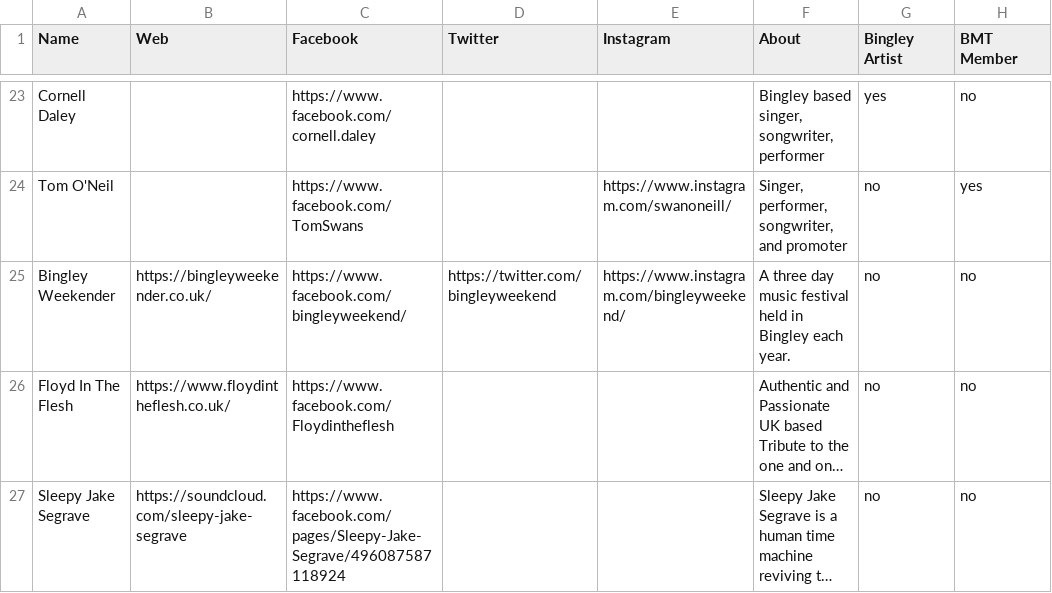
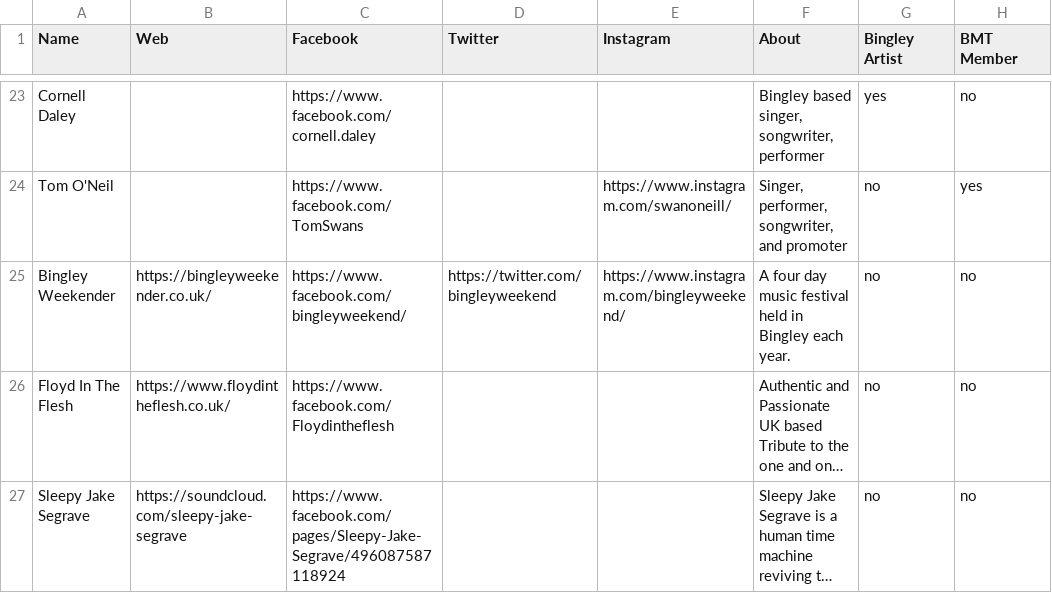
Before and after one commit to caprenter/bingley-music-town, a CSV file: _data/artists.csv, drawn as a sheet; only a part is shown, gaps mark what is left out; long unchanged cells end in …; the diff names each change by its address in the sheet, - before the commit and + after, or states it on an @@ line.

```diff
--- a/_data/artists.csv
+++ b/_data/artists.csv
-F25 (About): A three day music…
+F25 (About): A four day music…
```
Also changed, not shown: _data/events.csv.
